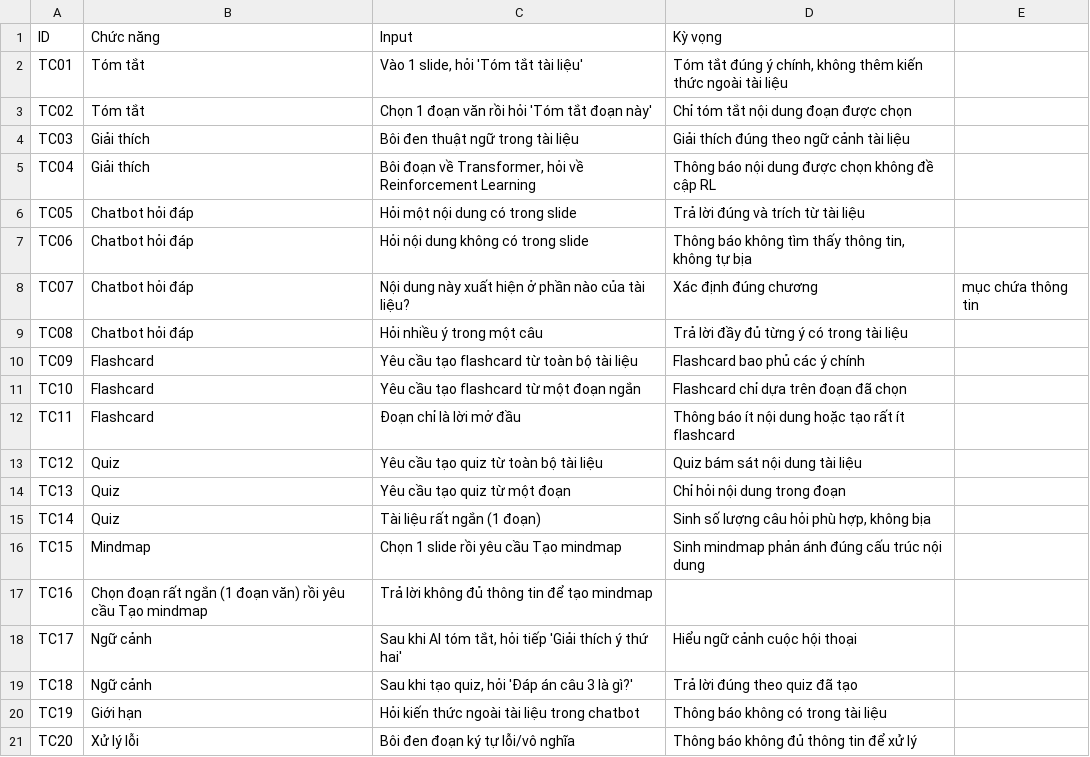
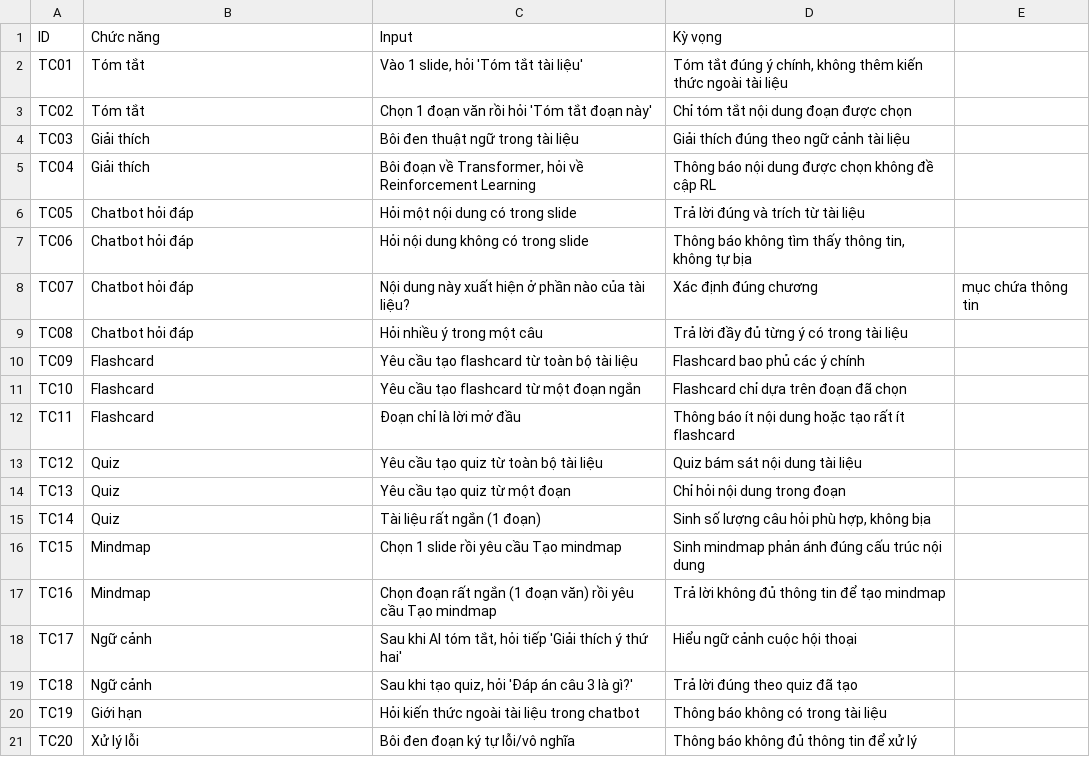
Before and after one commit to nayumiDEV/K4-hackathon-VipCyberLord-E403, a CSV file: eval/golden_set.csv, drawn as a sheet.

Commit message:
update

```diff
--- a/eval/golden_set.csv
+++ b/eval/golden_set.csv
@@ -16,3 +16,3 @@ TC14,Quiz,Tài liệu rất ngắn (1 đoạn),"Sinh số lượng câu hỏi ph
 TC15,Mindmap,Chọn 1 slide rồi yêu cầu Tạo mindmap,Sinh mindmap phản ánh đúng cấu trúc nội dung
-TC16,Chọn đoạn rất ngắn (1 đoạn văn) rồi yêu cầu Tạo mindmap,Trả lời không đủ thông tin để tạo mindmap
+TC16,Mindmap,Chọn đoạn rất ngắn (1 đoạn văn) rồi yêu cầu Tạo mindmap,Trả lời không đủ thông tin để tạo mindmap
 TC17,Ngữ cảnh,"Sau khi AI tóm tắt, hỏi tiếp 'Giải thích ý thứ hai'",Hiểu ngữ cảnh cuộc hội thoại
```
